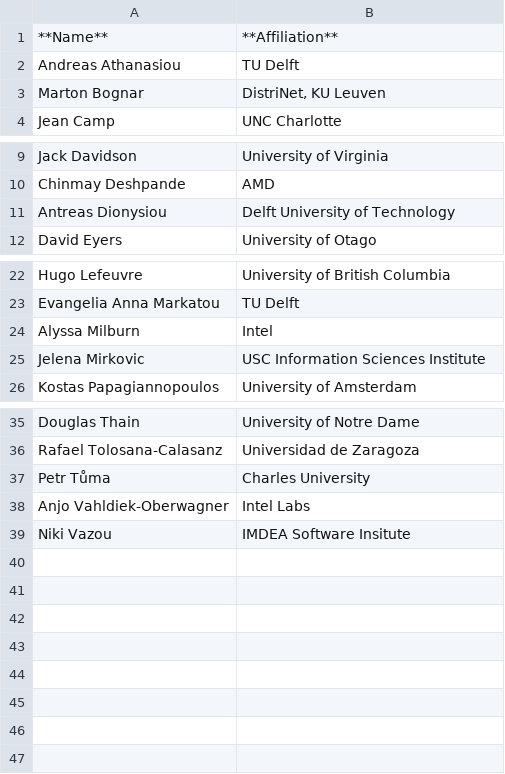
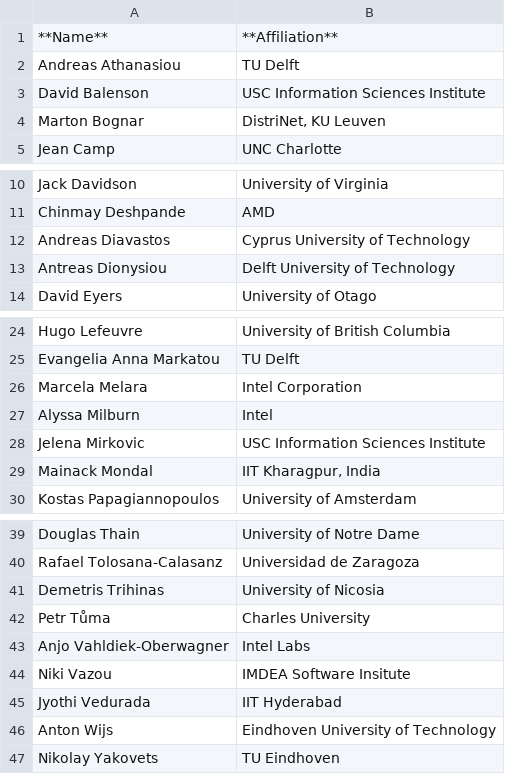
Before and after one commit to acm-rep/2026, a CSV file: content/home/pc.csv, drawn as a sheet; only a part is shown, gaps mark what is left out; the diff names each change by its address in the sheet, - before the commit and + after, or states it on an @@ line.

Commit message:
update PC

```diff
--- a/content/home/pc.csv
+++ b/content/home/pc.csv
+row 3: David Balenson | USC Information Sciences Institute
+row 12: Andreas Diavastos | Cyprus University of Technology
+row 26: Marcela Melara | Intel Corporation
+row 29: Mainack Mondal | IIT Kharagpur, India
+row 41: Demetris Trihinas | University of Nicosia
+row 45: Jyothi Vedurada | IIT Hyderabad
+row 46: Anton Wijs | Eindhoven University of Technology
+row 47: Nikolay Yakovets | TU Eindhoven
```
